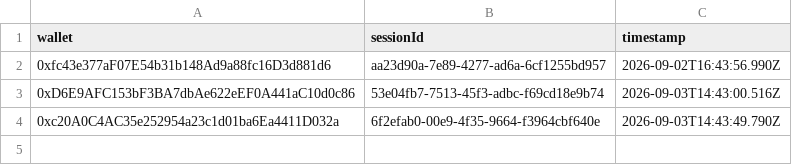
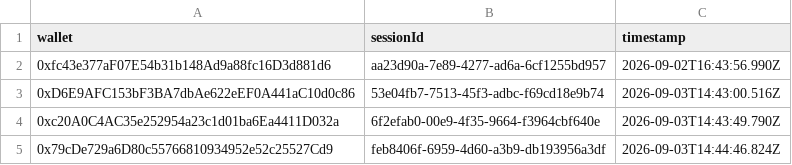
Before and after one commit to pasdidie/sherwood-charter-assets, a CSV file: phase1-game-winners.csv, drawn as a sheet.

Commit message:
Trial win: 0x79cDe729a6D80c55766810934952e52c25527Cd9

```diff
--- a/phase1-game-winners.csv
+++ b/phase1-game-winners.csv
@@ -4 +4,2 @@ wallet,sessionId,timestamp
 0xc20A0C4AC35e252954a23c1d01ba6Ea4411D032a,6f2efab0-00e9-4f35-9664-f3964cbf640e,2026-09-03T14:43:49.790Z
+0x79cDe729a6D80c55766810934952e52c25527Cd9,feb8406f-6959-4d60-a3b9-db193956a3df,2026-09-03T14:44:46.824Z
```
